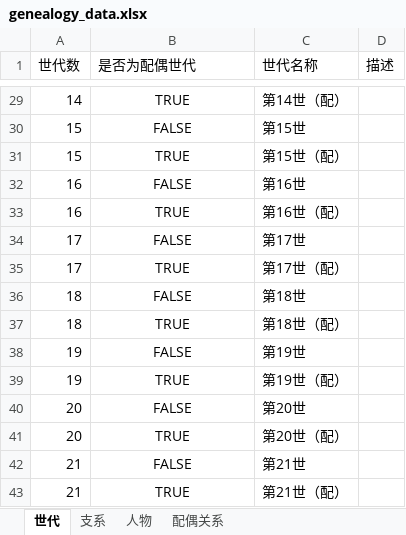
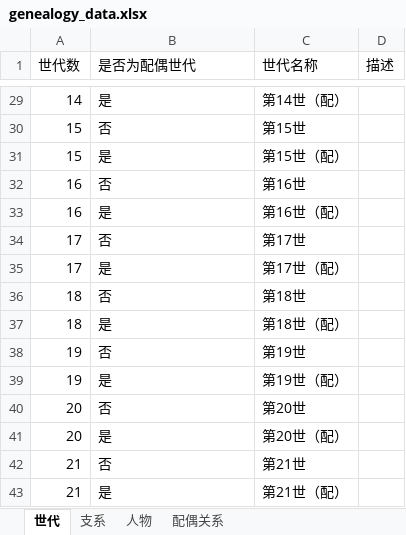
Before and after one commit to haishanghuafan/liu_genealogy, an Excel workbook: genealogy_data.xlsx, sheet 世代, drawn as a sheet; only a part is shown, gaps mark what is left out; values as stored, in another font and other column widths than the file's, no borders; the diff covers the shown part only; the diff names each change by its address in the sheet, - before the commit and + after, or states it on an @@ line.

```diff
--- a/genealogy_data.xlsx (sheet 世代)
+++ b/genealogy_data.xlsx (sheet 世代)
-B29:B43 alignment: center
+B29:B43 alignment: left
-B29 (是否为配偶世代): TRUE
+B29 (是否为配偶世代): 是
-B30 (是否为配偶世代): FALSE
+B30 (是否为配偶世代): 否
-B31 (是否为配偶世代): TRUE
+B31 (是否为配偶世代): 是
-B32 (是否为配偶世代): FALSE
+B32 (是否为配偶世代): 否
-B33 (是否为配偶世代): TRUE
+B33 (是否为配偶世代): 是
-B34 (是否为配偶世代): FALSE
+B34 (是否为配偶世代): 否
-B35 (是否为配偶世代): TRUE
+B35 (是否为配偶世代): 是
-B36 (是否为配偶世代): FALSE
+B36 (是否为配偶世代): 否
-B37 (是否为配偶世代): TRUE
+B37 (是否为配偶世代): 是
-B38 (是否为配偶世代): FALSE
+B38 (是否为配偶世代): 否
-B39 (是否为配偶世代): TRUE
+B39 (是否为配偶世代): 是
-B40 (是否为配偶世代): FALSE
+B40 (是否为配偶世代): 否
-B41 (是否为配偶世代): TRUE
+B41 (是否为配偶世代): 是
-B42 (是否为配偶世代): FALSE
+B42 (是否为配偶世代): 否
-B43 (是否为配偶世代): TRUE
+B43 (是否为配偶世代): 是
```
Also changed, not shown: 27 edited cells and cell formats elsewhere in this sheet, sheet 人物.
